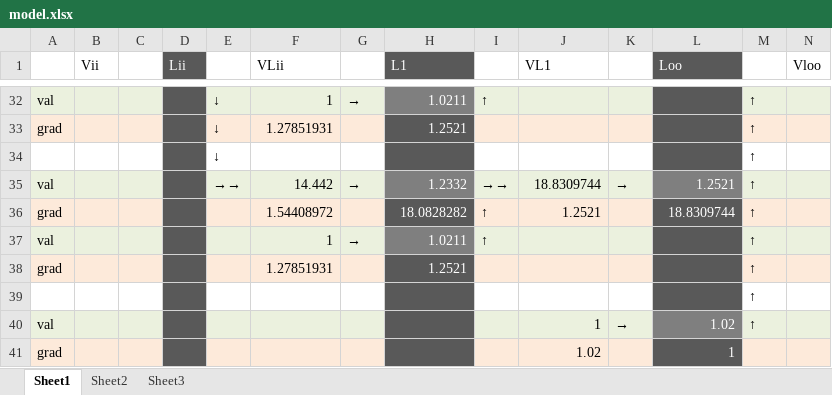
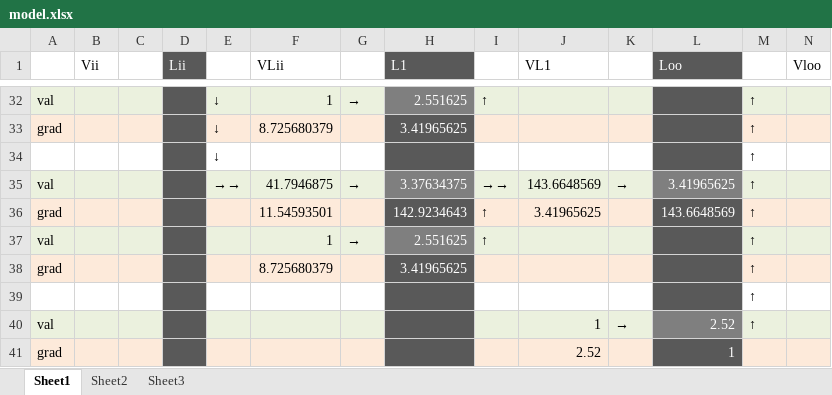
Before and after one commit to ateplovoz/ANN, an Excel workbook: model.xlsx, sheet Sheet1, drawn as a sheet; only a part is shown, gaps mark what is left out; values as stored, in another font and other column widths than the file's, no borders; the diff covers the shown part only; the diff names each change by its address in the sheet, - before the commit and + after, or states it on an @@ line.

```diff
--- a/model.xlsx (sheet Sheet1)
+++ b/model.xlsx (sheet Sheet1)
-H32 (L1): 1.0211
+H32 (L1): 2.551625
-F33 (VLii): 1.27851931
+F33 (VLii): 8.725680379
-H33 (L1): 1.2521
+H33 (L1): 3.41965625
-F35 (VLii): 14.442
+F35 (VLii): 41.7946875
-H35 (L1): 1.2332
+H35 (L1): 3.37634375
-J35 (VL1): 18.8309744
+J35 (VL1): 143.6648569
-L35 (Loo): 1.2521
+L35 (Loo): 3.41965625
-F36 (VLii): 1.54408972
+F36 (VLii): 11.54593501
-H36 (L1): 18.0828282
+H36 (L1): 142.9234643
-J36 (VL1): 1.2521
+J36 (VL1): 3.41965625
-L36 (Loo): 18.8309744
+L36 (Loo): 143.6648569
-H37 (L1): 1.0211
+H37 (L1): 2.551625
-F38 (VLii): 1.27851931
+F38 (VLii): 8.725680379
-H38 (L1): 1.2521
+H38 (L1): 3.41965625
-L40 (Loo): 1.02
+L40 (Loo): 2.52
-J41 (VL1): 1.02
+J41 (VL1): 2.52
```
Also changed, not shown: 66 edited cells elsewhere in this sheet, 3 other files.
